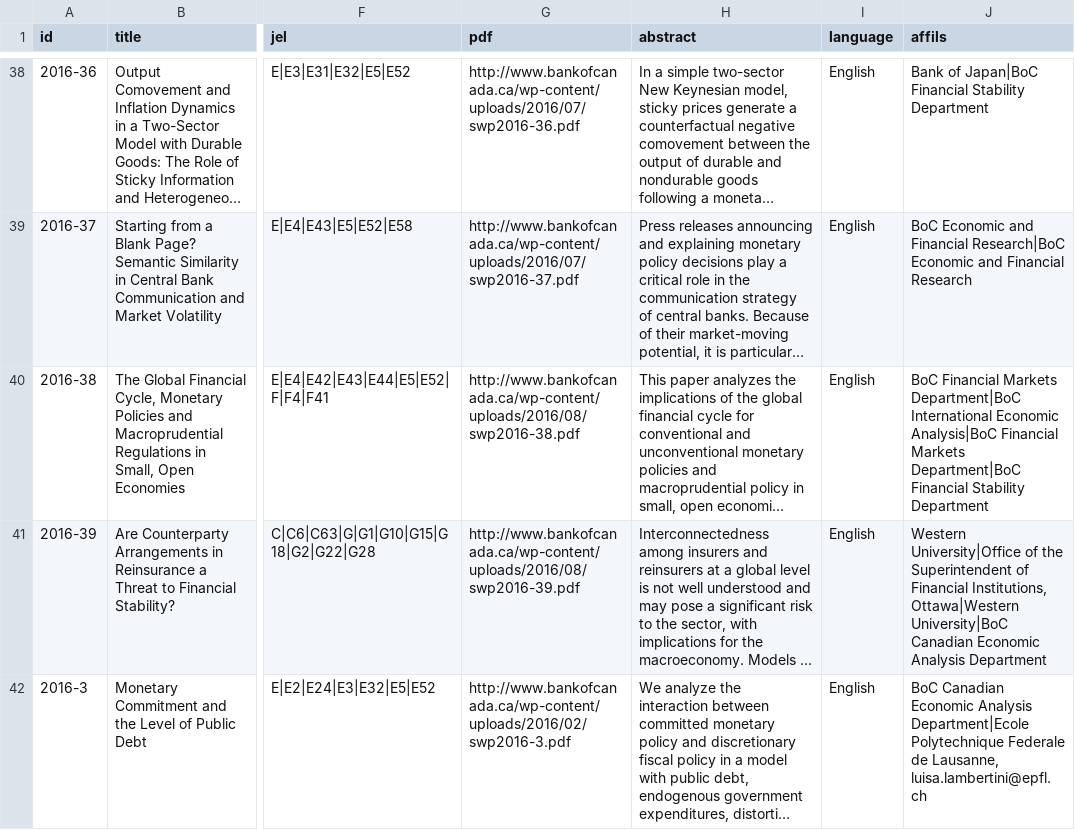
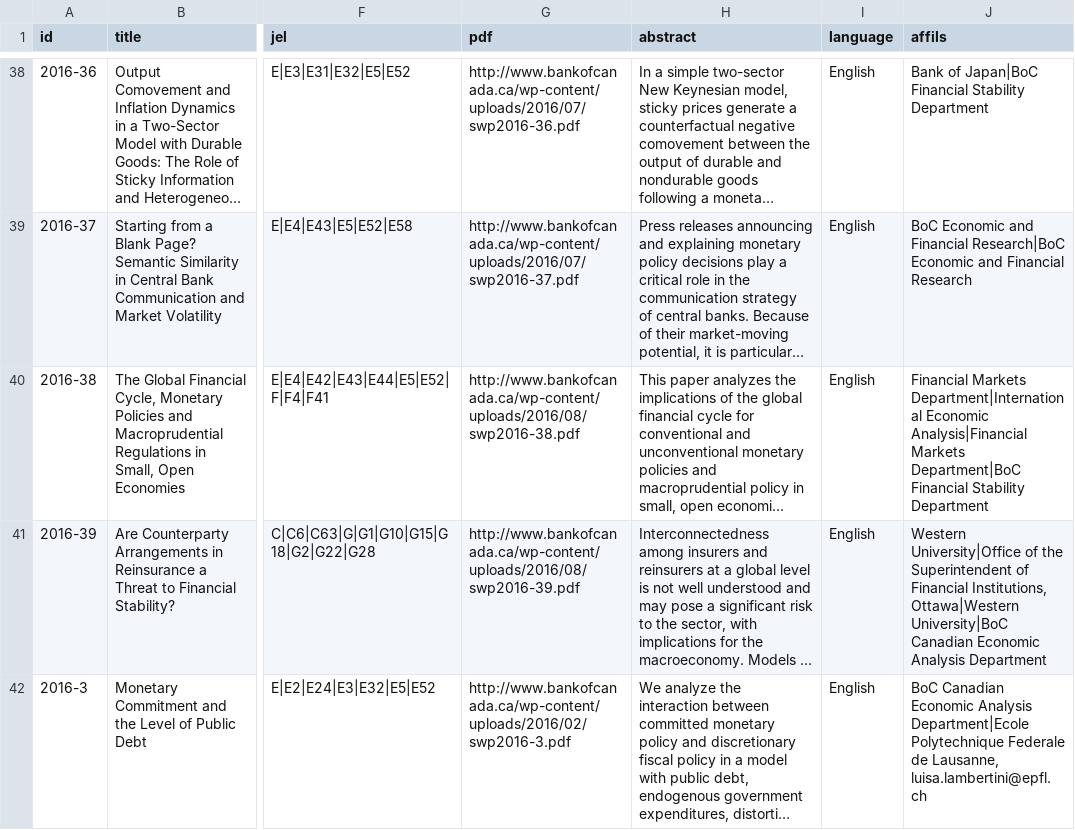
Before and after one commit to bbejanov/BoC_SWP_ML, a CSV file: data/swp.csv, drawn as a sheet; only a part is shown, gaps mark what is left out; long unchanged cells end in …; the diff covers the shown part only; the diff names each change by its address in the sheet, - before the commit and + after, or states it on an @@ line.

```diff
--- a/data/swp.csv
+++ b/data/swp.csv
-J40 (affils): BoC Financial Markets Department|BoC International Economic Analysis|BoC Financial Markets Department|BoC…
+J40 (affils): Financial Markets Department|International Economic Analysis|Financial Markets Department|BoC…
```
Also changed, not shown: 2 edited cells elsewhere in this file, 5 other files.
